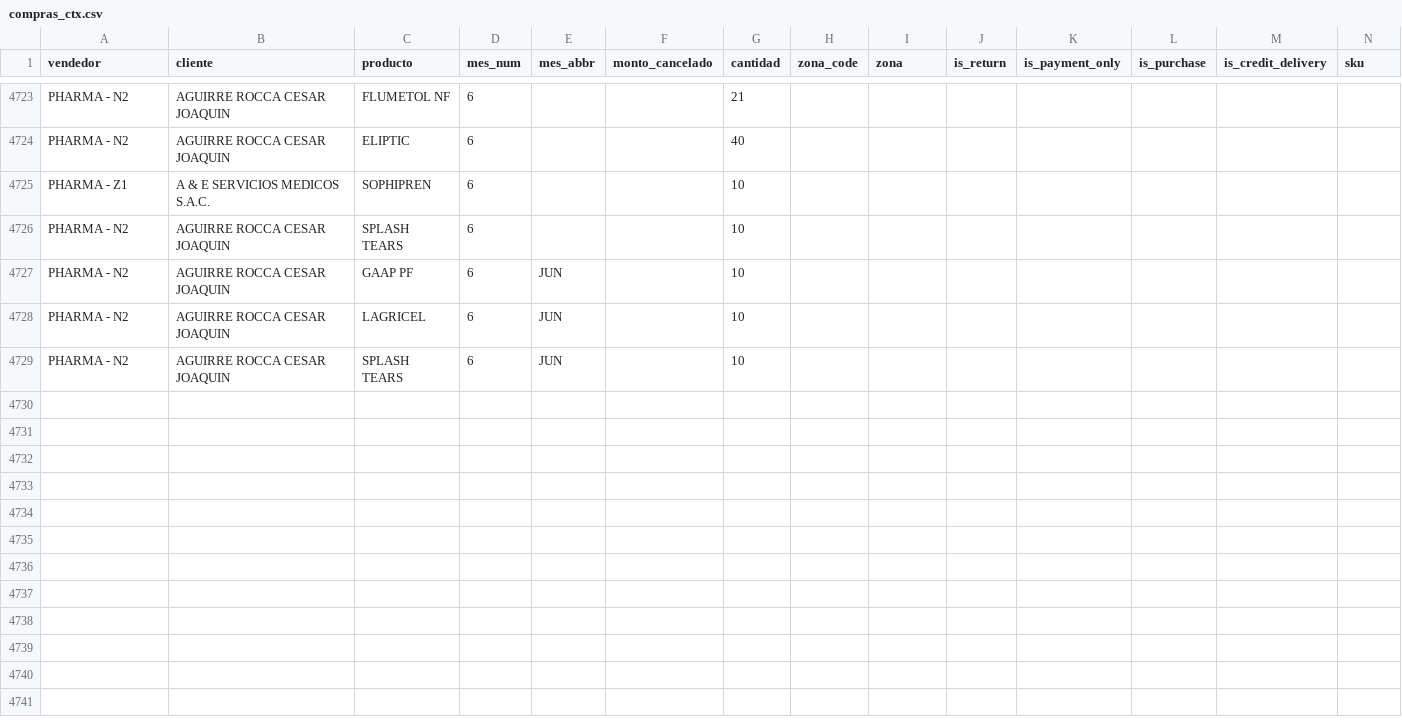
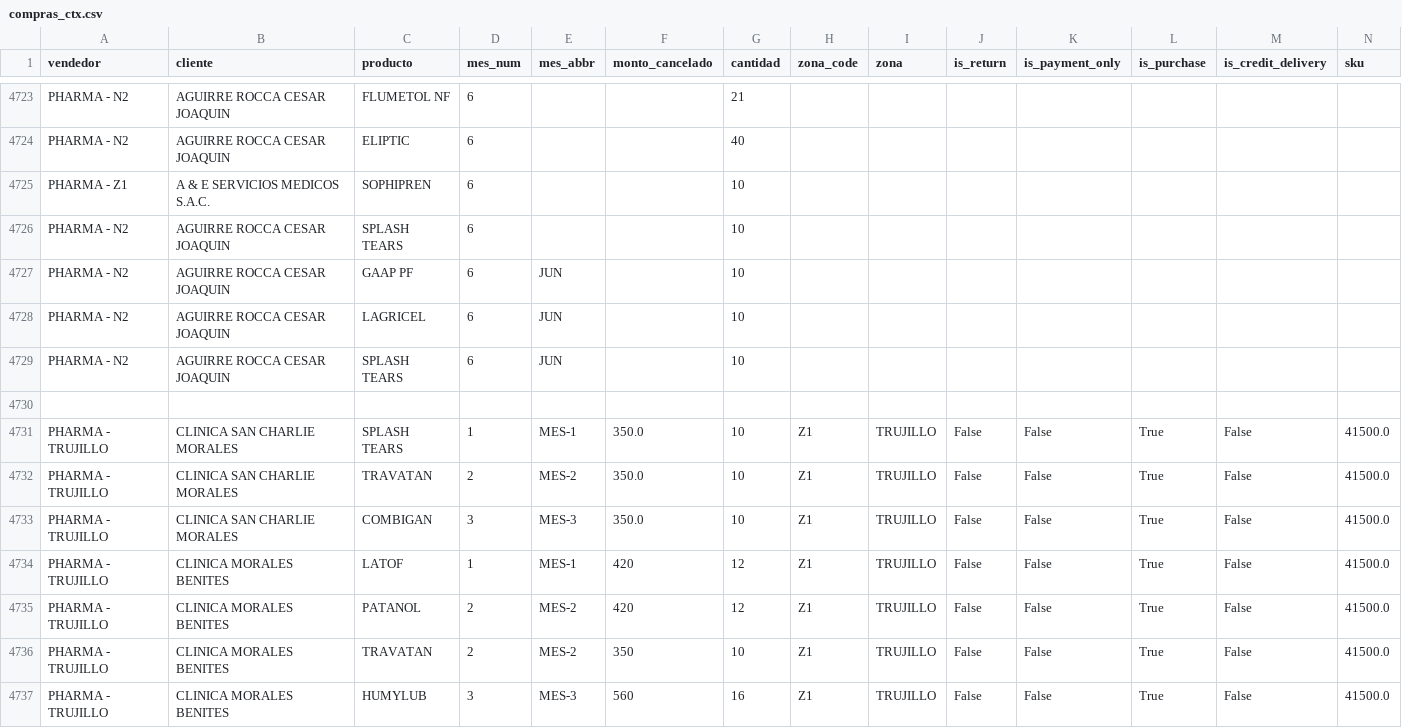
Before and after one commit to LeoSanchez22/TallerIntegrador1_Sanchez-R_Sanchez-C, a CSV file: src_py/data/intermediate/compras_ctx.csv, drawn as a sheet; only a part is shown, gaps mark what is left out; rows hold the shown columns only; the diff names each change by its address in the sheet, - before the commit and + after, or states it on an @@ line.

Commit message:
feat: interfaz comercial, CRUD de clientes, forecasting y despliegue concurrente

```diff
--- a/src_py/data/intermediate/compras_ctx.csv
+++ b/src_py/data/intermediate/compras_ctx.csv
+row 4730: (empty)
+row 4731: PHARMA - TRUJILLO | CLINICA SAN CHARLIE MORALES | SPLASH TEARS | 1 | MES-1 | 350.0 | 10 | Z1 | TRUJILLO | False | False | True | False | 41500.0
+row 4732: PHARMA - TRUJILLO | CLINICA SAN CHARLIE MORALES | TRAVATAN | 2 | MES-2 | 350.0 | 10 | Z1 | TRUJILLO | False | False | True | False | 41500.0
+row 4733: PHARMA - TRUJILLO | CLINICA SAN CHARLIE MORALES | COMBIGAN | 3 | MES-3 | 350.0 | 10 | Z1 | TRUJILLO | False | False | True | False | 41500.0
+row 4734: PHARMA - TRUJILLO | CLINICA MORALES BENITES | LATOF | 1 | MES-1 | 420 | 12 | Z1 | TRUJILLO | False | False | True | False | 41500.0
+row 4735: PHARMA - TRUJILLO | CLINICA MORALES BENITES | PATANOL | 2 | MES-2 | 420 | 12 | Z1 | TRUJILLO | False | False | True | False | 41500.0
+row 4736: PHARMA - TRUJILLO | CLINICA MORALES BENITES | TRAVATAN | 2 | MES-2 | 350 | 10 | Z1 | TRUJILLO | False | False | True | False | 41500.0
+row 4737: PHARMA - TRUJILLO | CLINICA MORALES BENITES | HUMYLUB | 3 | MES-3 | 560 | 16 | Z1 | TRUJILLO | False | False | True | False | 41500.0
```
Also changed, not shown: 47 other files.
